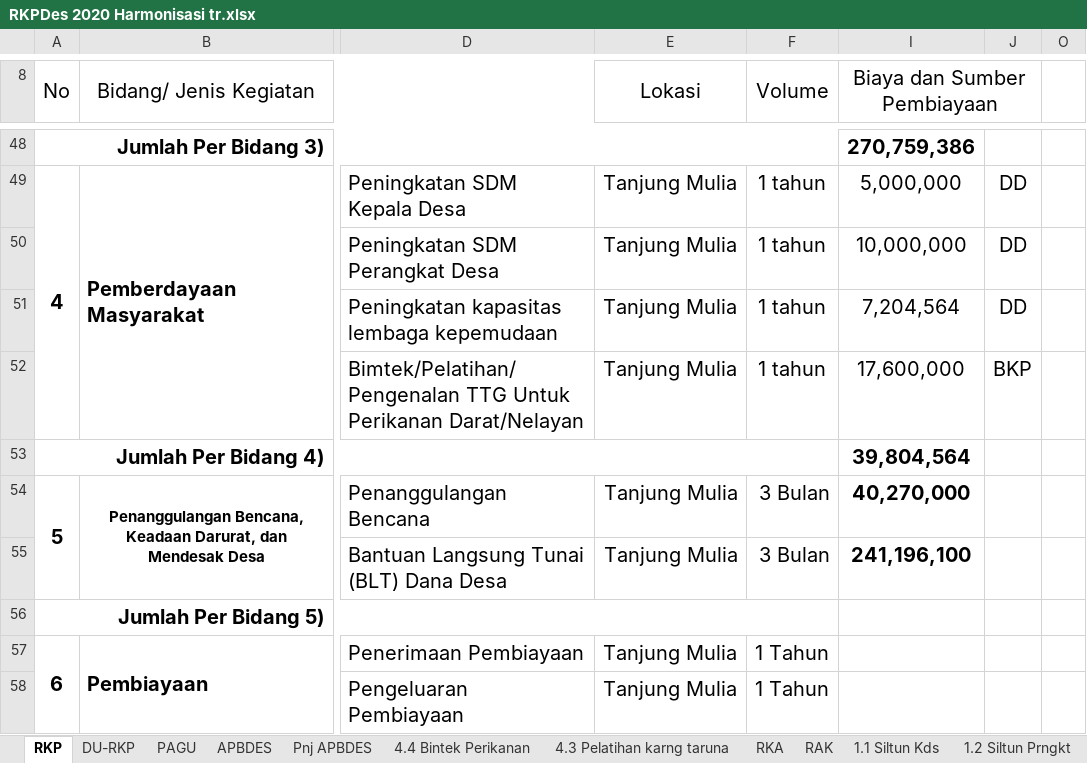
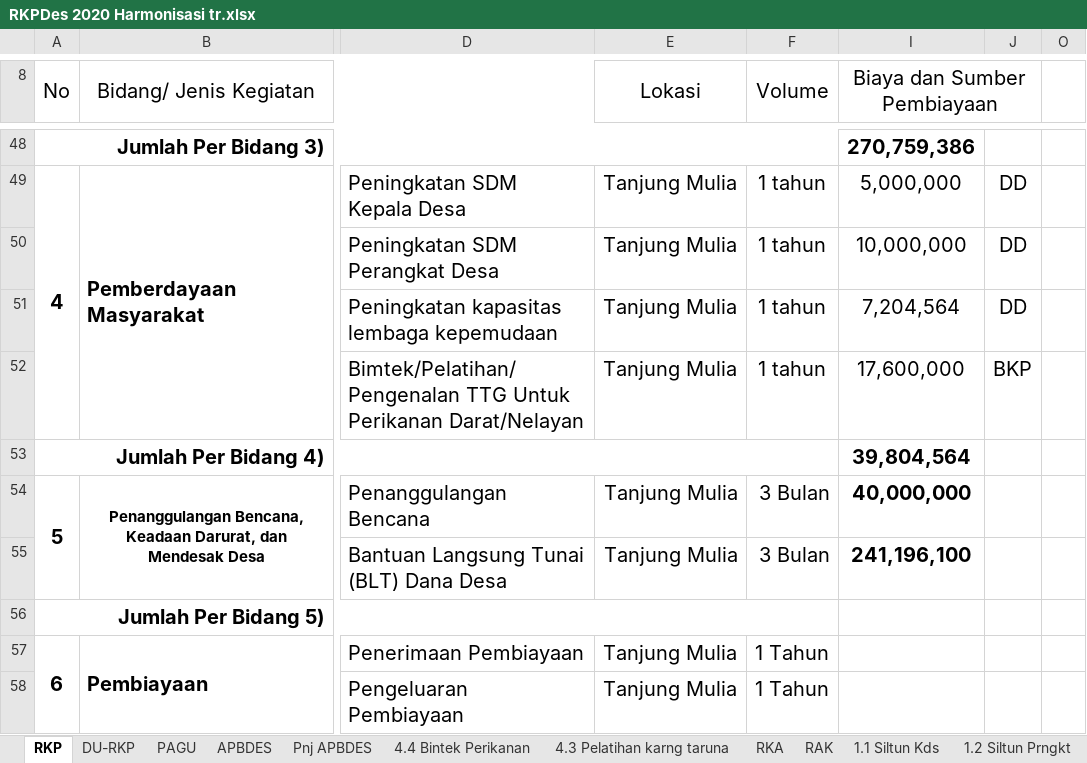
Before and after one commit to PemdesTanjungMulia/Rkp-Perubahan-2, an Excel workbook: 3. RKPDESA/RKPDes 2020 Harmonisasi tr.xlsx, sheet RKP, drawn as a sheet; only a part is shown, gaps mark what is left out; values as stored, in another font and other column widths than the file's, no borders; charts and pictures not drawn; the diff names each change by its address in the sheet, - before the commit and + after, or states it on an @@ line.

```diff
--- a/3. RKPDESA/RKPDes 2020 Harmonisasi tr.xlsx (sheet RKP)
+++ b/3. RKPDESA/RKPDes 2020 Harmonisasi tr.xlsx (sheet RKP)
-I54 (Biaya dan Sumber Pembiayaan): 40,270,000
+I54 (Biaya dan Sumber Pembiayaan): 40,000,000
```
Also changed, not shown: sheet COVID 19.
